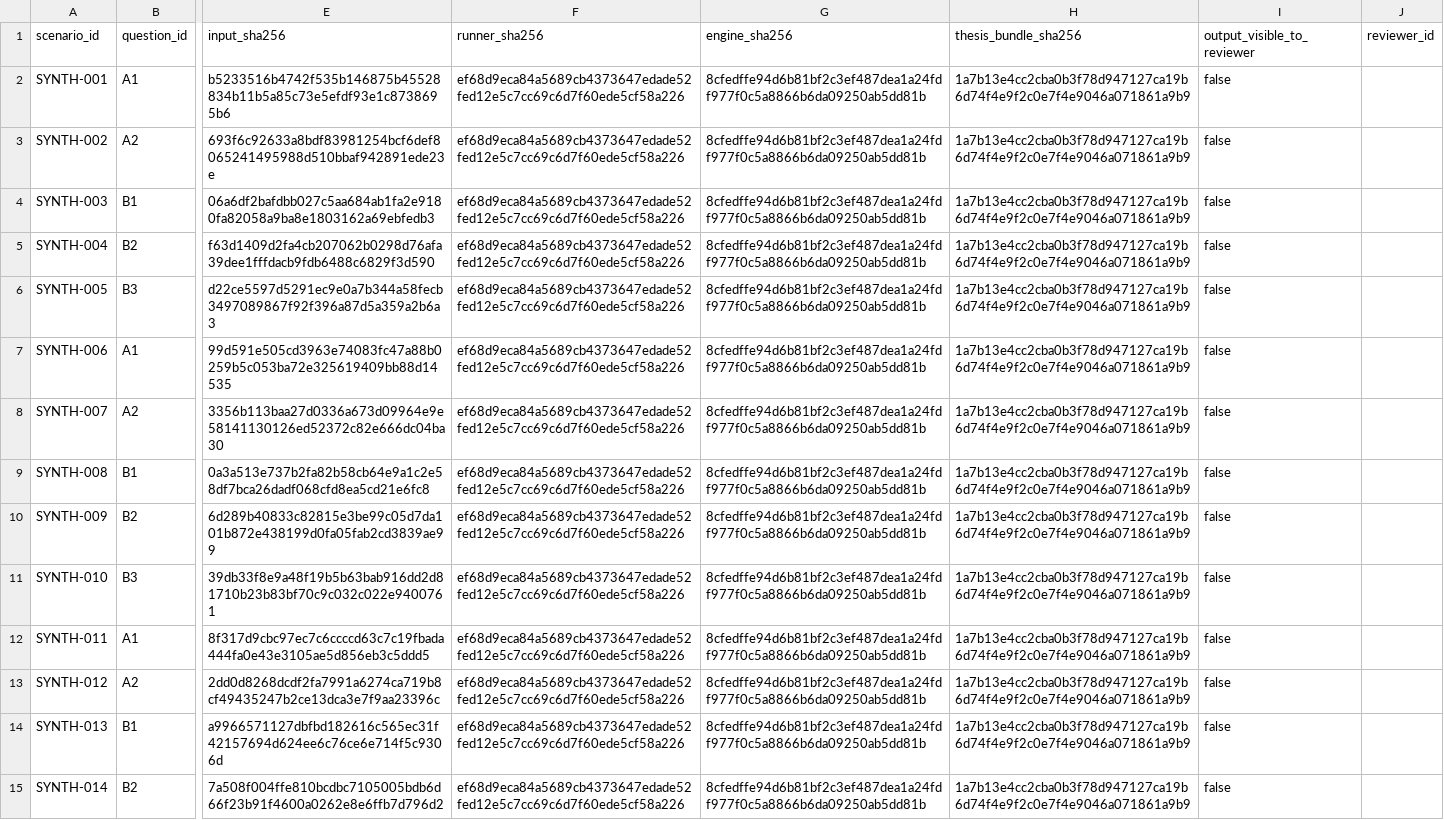
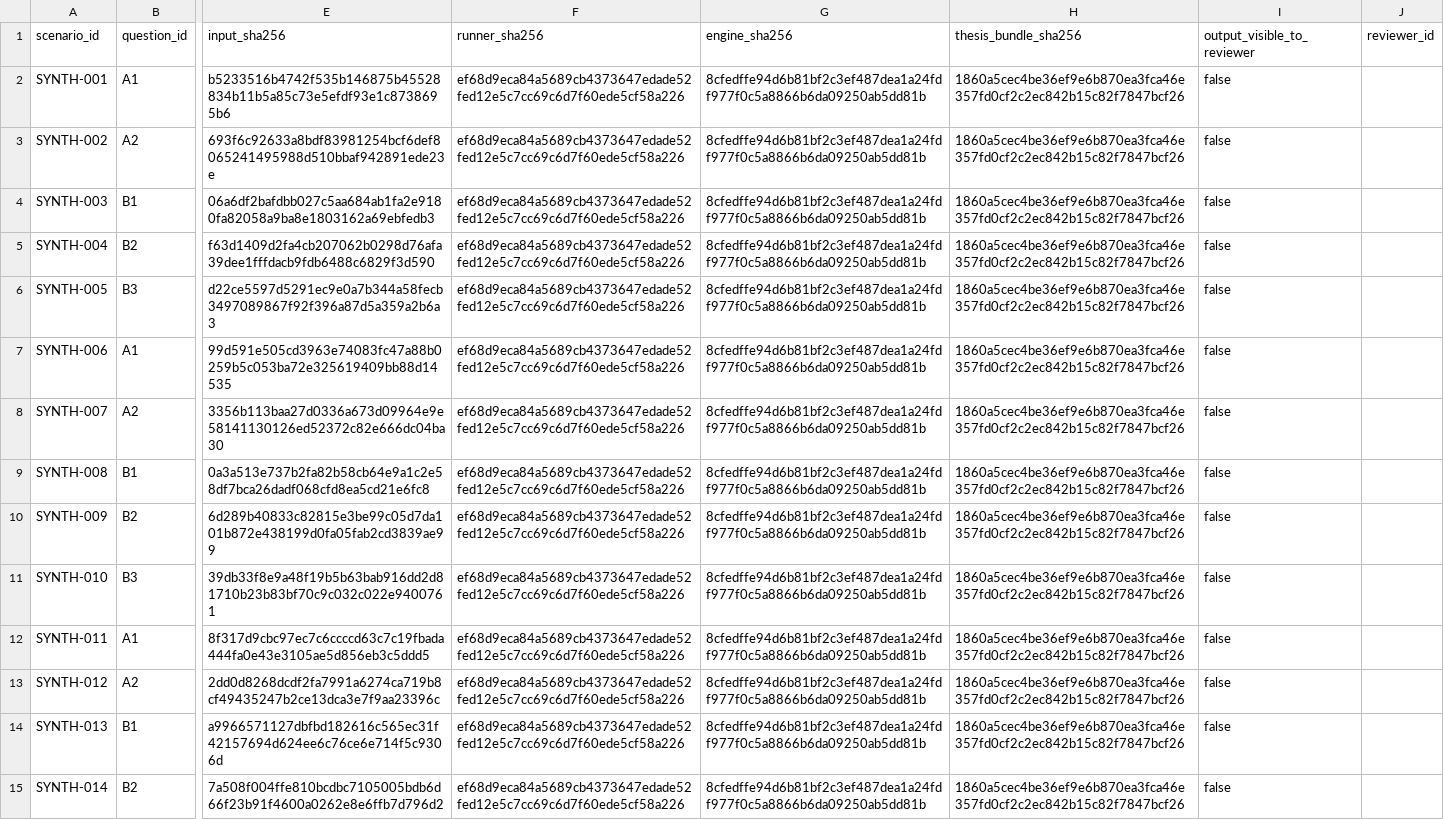
Before and after one commit to yeohj0710/nutrition-safety-engine, a CSV file: research/validation/synthetic_scenario_blind_expert_review.csv, drawn as a sheet; only a part is shown, gaps mark what is left out; the diff covers the shown part only; the diff names each change by its address in the sheet, - before the commit and + after, or states it on an @@ line.

```diff
--- a/research/validation/synthetic_scenario_blind_expert_review.csv
+++ b/research/validation/synthetic_scenario_blind_expert_review.csv
-H2:H15 (thesis_bundle_sha256): 1a7b13e4cc2cba0b3f78d947127ca19b6d74f4e9f2c0e7f4e9046a071861a9b9
+H2:H15 (thesis_bundle_sha256): 1860a5cec4be36ef9e6b870ea3fca46e357fd0cf2c2ec842b15c82f7847bcf26
```
Also changed, not shown: 106 edited cells elsewhere in this file, research/validation/independent_gold_scenario_authoring_queue.csv, 15 other files.
